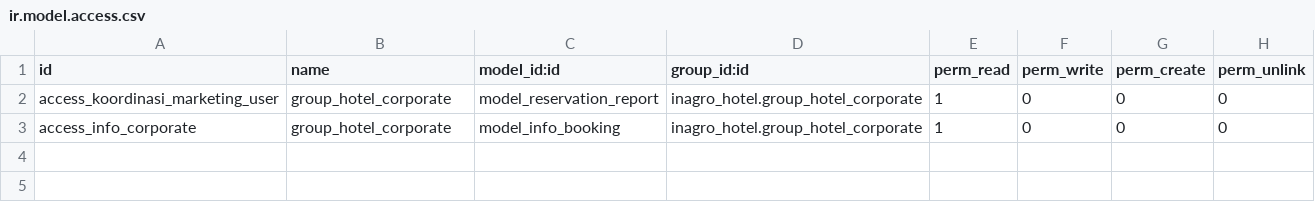
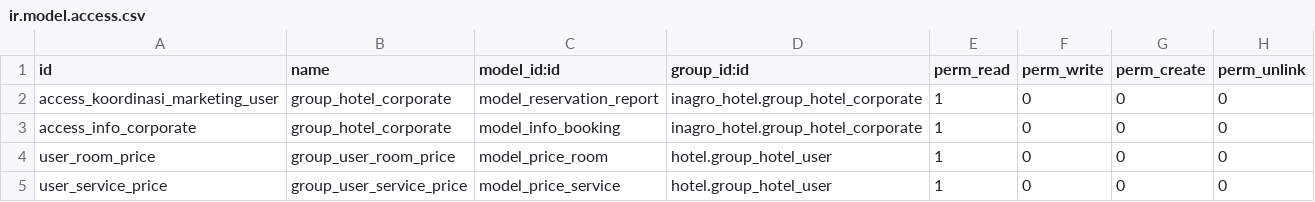
Before and after one commit to consultingerp/inagro, a CSV file: inagro_hotel/security/ir.model.access.csv, drawn as a sheet; the diff names each change by its address in the sheet, - before the commit and + after, or states it on an @@ line.

```diff
--- a/inagro_hotel/security/ir.model.access.csv
+++ b/inagro_hotel/security/ir.model.access.csv
+row 4: user_room_price | group_user_room_price | model_price_room | hotel.group_hotel_user | 1 | 0 | 0 | 0
+row 5: user_service_price | group_user_service_price | model_price_service | hotel.group_hotel_user | 1 | 0 | 0 | 0
```
Also changed, not shown: 21 other files.
